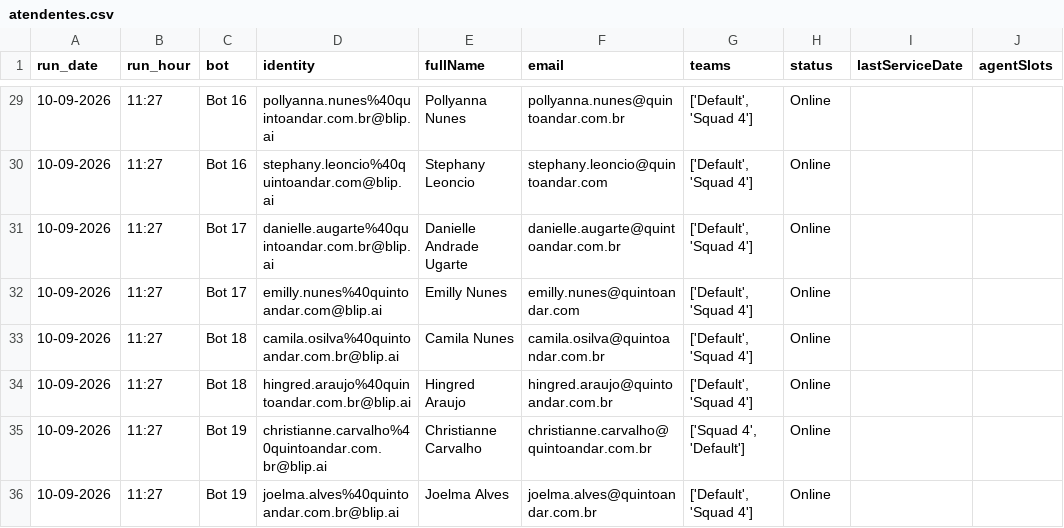
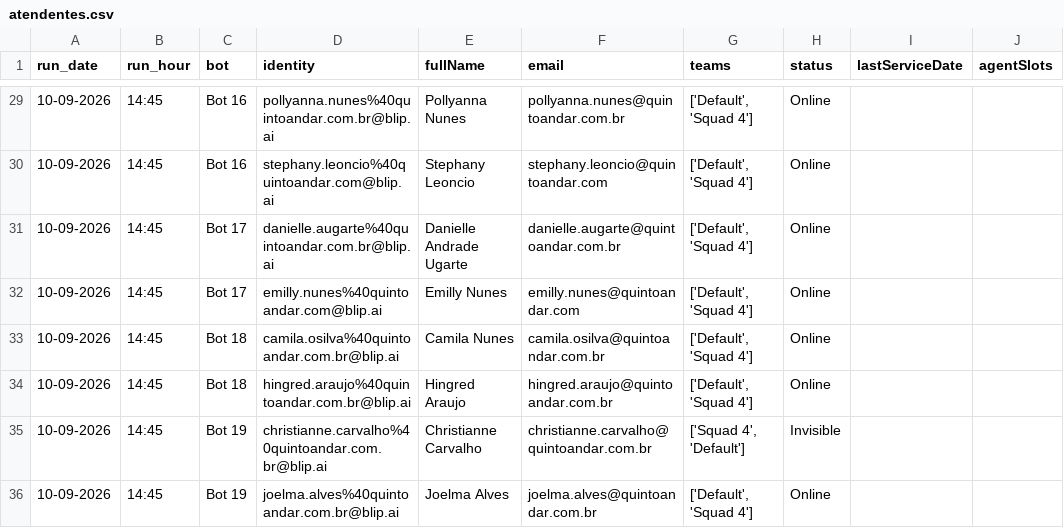
Before and after one commit to pedrosalles-dev/blip-atendentes, a CSV file: atendentes.csv, drawn as a sheet; only a part is shown, gaps mark what is left out; the diff covers the shown part only; the diff names each change by its address in the sheet, - before the commit and + after, or states it on an @@ line.

```diff
--- a/atendentes.csv
+++ b/atendentes.csv
-B29:B36 (run_hour): 11:27
+B29:B36 (run_hour): 14:45
-H35 (status): Online
+H35 (status): Invisible
```
Also changed, not shown: 27 edited cells elsewhere in this file.
